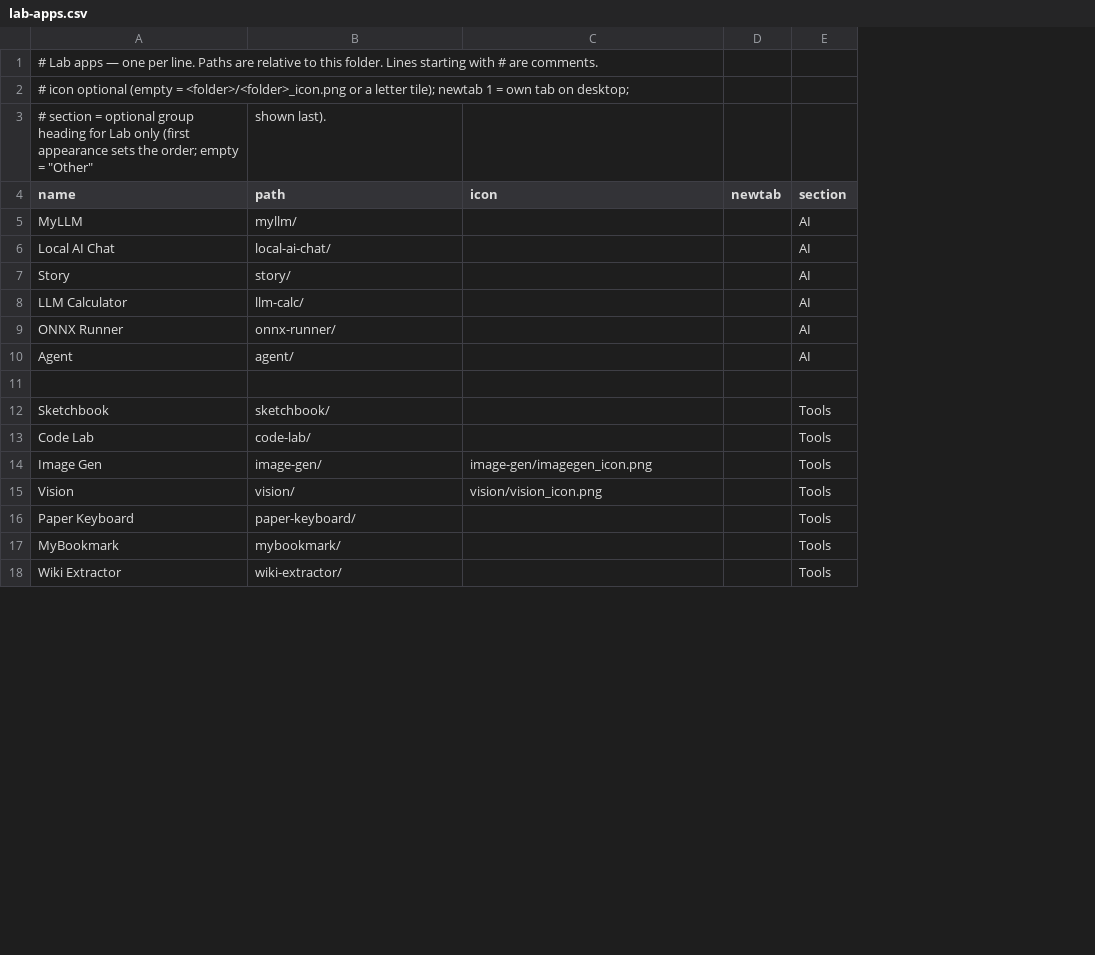
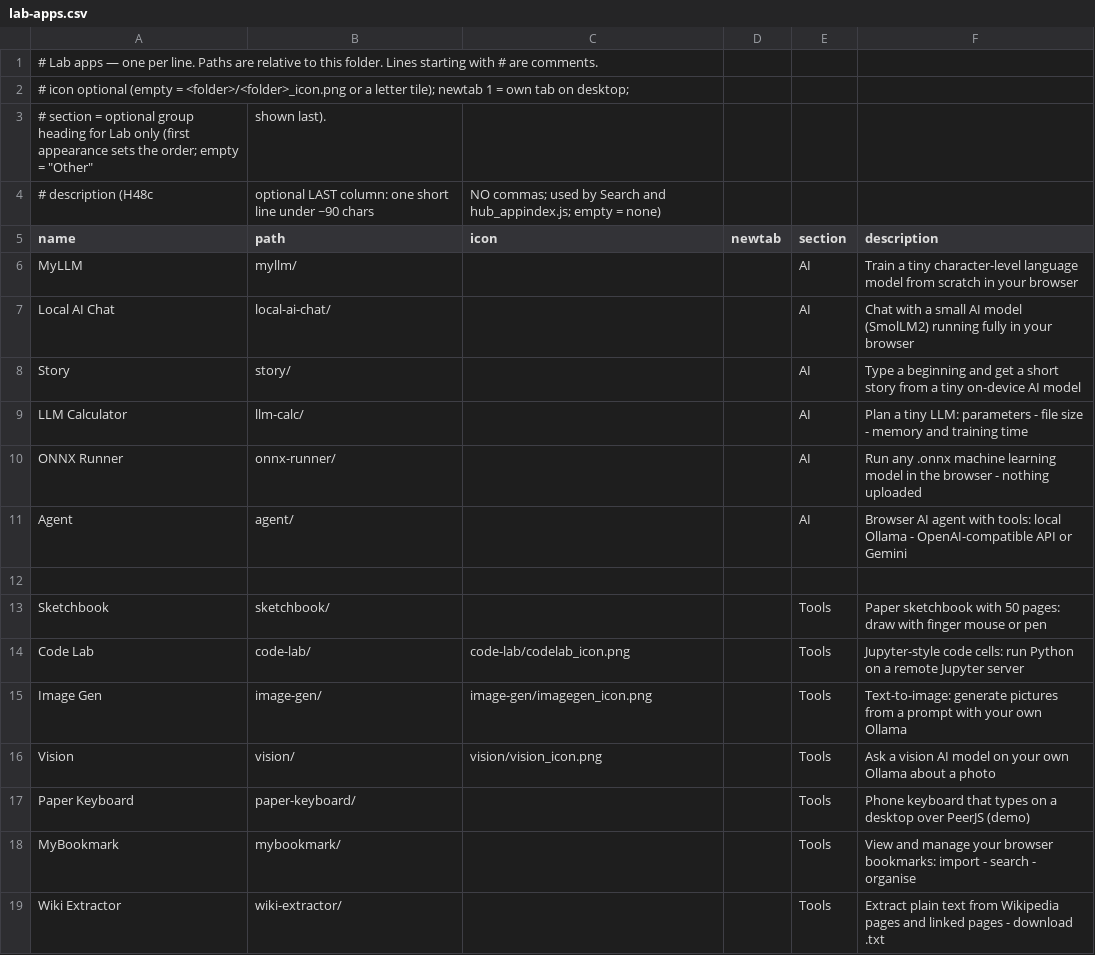
Before and after one commit to jor-teron/sites, a CSV file: apps/lab/lab-apps.csv, drawn as a sheet; only a part is shown; addresses are those after the commit; the diff names each change by its address in the sheet, - before the commit and + after, or states it on an @@ line.

Commit message:
H48d: app descriptions in Apps-bot category CSVs
Optional description column (H48c format) for Connectivity, Favorite, Lab,
Media, Office, Tools: 67 one-line searchable descriptions, no commas.
TV kept in Favorite only (removed from Media); Caption for NEI kept in Tools
only (removed from Favorite). Code Lab icon -> code-lab/codelab_icon.png.
hub_catalog.js regenerated (--catalog-only). No build bump. Doc 1.22.

```diff
--- a/apps/lab/lab-apps.csv
+++ b/apps/lab/lab-apps.csv
+column F (description), rows 6-19: Train a tiny character-level language model from scratch in your browser | Chat with a small AI model (SmolLM2) running fully in your browser | Type a beginning and get a short story from a tiny on-device AI model | Plan a tiny LLM: parameters - file size - memory and training time | Run any .onnx machine learning model in the browser - nothing uploaded | Browser AI agent with tools: local Ollama - OpenAI-compatible API or Gemini |  | Paper sketchbook with 50 pages: draw with finger mouse or pen | Jupyter-style code cells: run Python on a remote Jupyter server | Text-to-image: generate pictures from a prompt with your own Ollama | Ask a vision AI model on your own Ollama about a photo | Phone keyboard that types on a desktop over PeerJS (demo) | View and manage your browser bookmarks: import - search - organise | Extract plain text from Wikipedia pages and linked pages - download .txt
+row 4: # description (H48c | optional LAST column: one short line under ~90 chars | NO commas; used by Search and hub_appindex.js; empty = none)
-C14 (icon): (empty)
+C14 (icon): code-lab/codelab_icon.png
```
Also changed, not shown: apps/connectivity/connectivity-apps.csv, apps/favorite/favorite-apps.csv, 5 other files.
